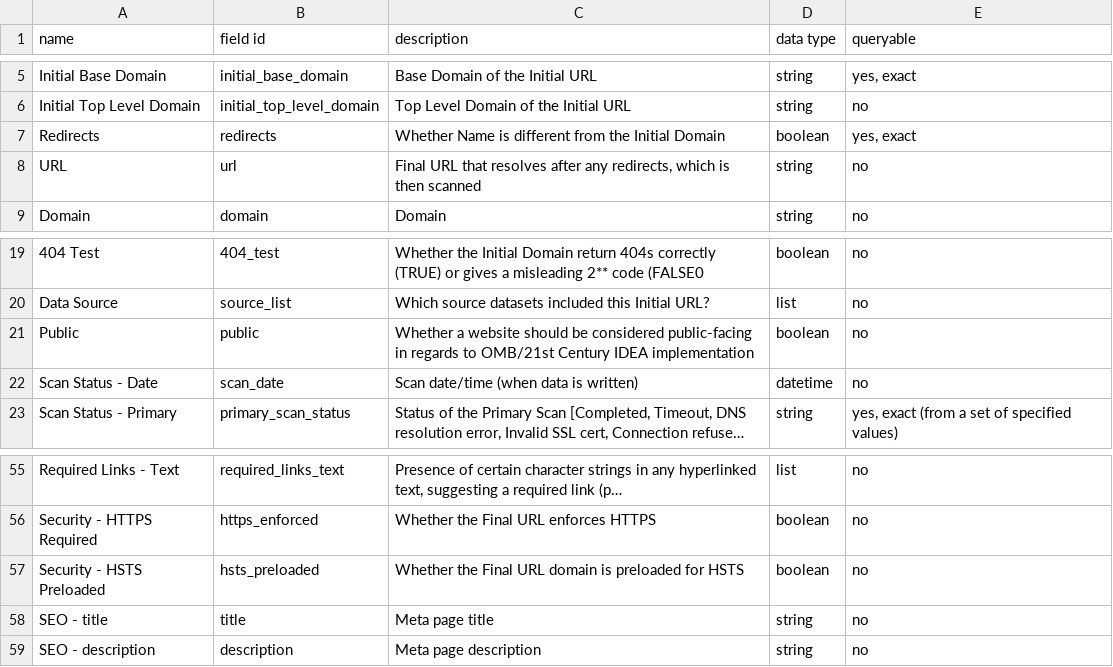
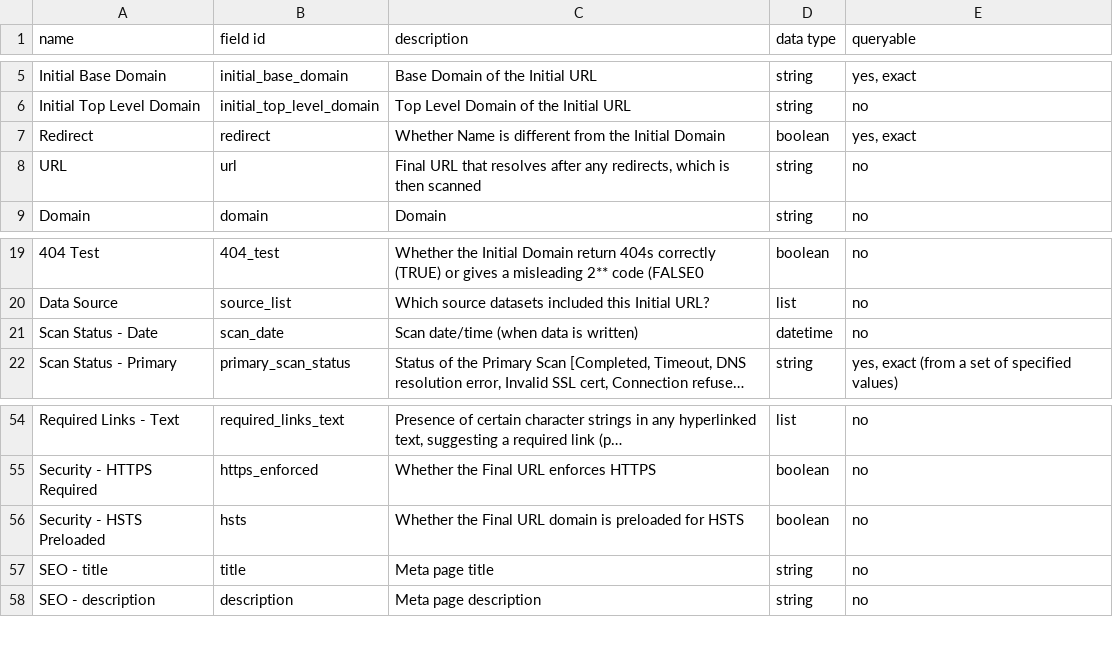
Before and after one commit to GSA/site-scanning-documentation, a CSV file: data/Site_Scanning_Data_Dictionary.csv, drawn as a sheet; only a part is shown, gaps mark what is left out; long unchanged cells end in …; removed rows and columns are numbered as before the commit, all else as after; the diff names each change by its address in the sheet, - before the commit and + after, or states it on an @@ line.

Commit message:
making 2 updates

```diff
--- a/data/Site_Scanning_Data_Dictionary.csv
+++ b/data/Site_Scanning_Data_Dictionary.csv
-A7 (name): Redirects
+A7 (name): Redirect
-B7 (field id): redirects
+B7 (field id): redirect
-row 21: Public | public | Whether a website should be considered public-facing in regards to OMB/21st Century IDEA implementation | boolean | no
-B56 (field id): hsts_preloaded
+B56 (field id): hsts
```
